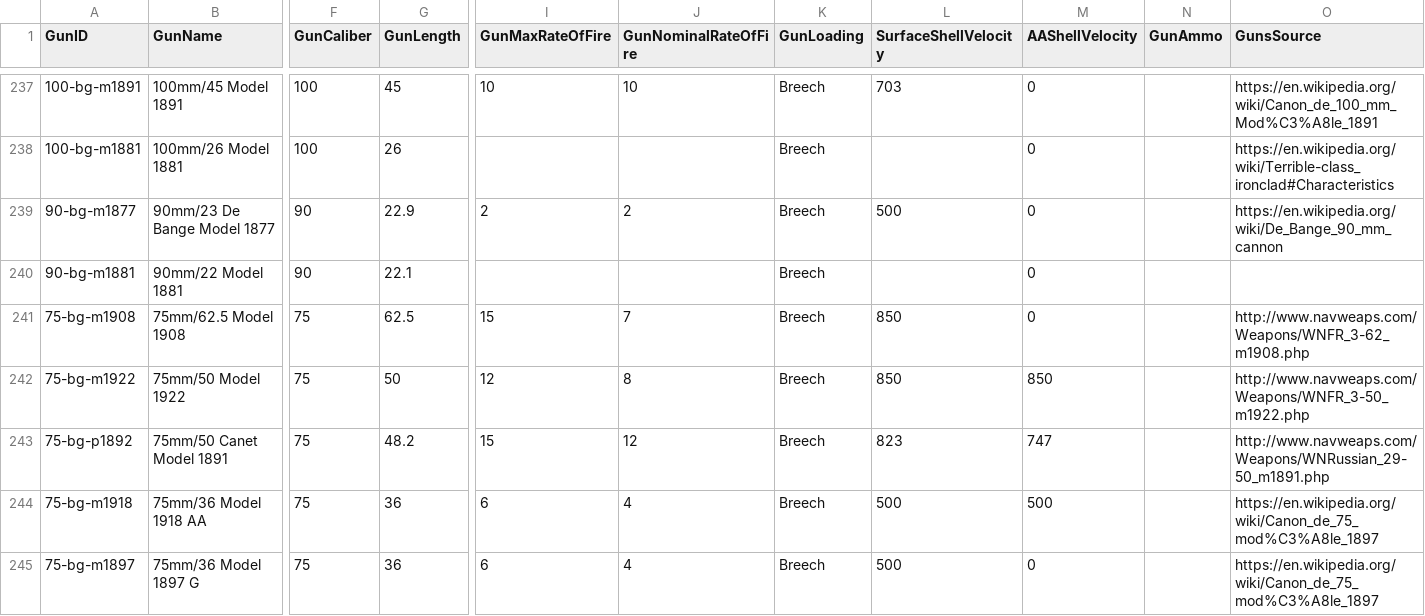
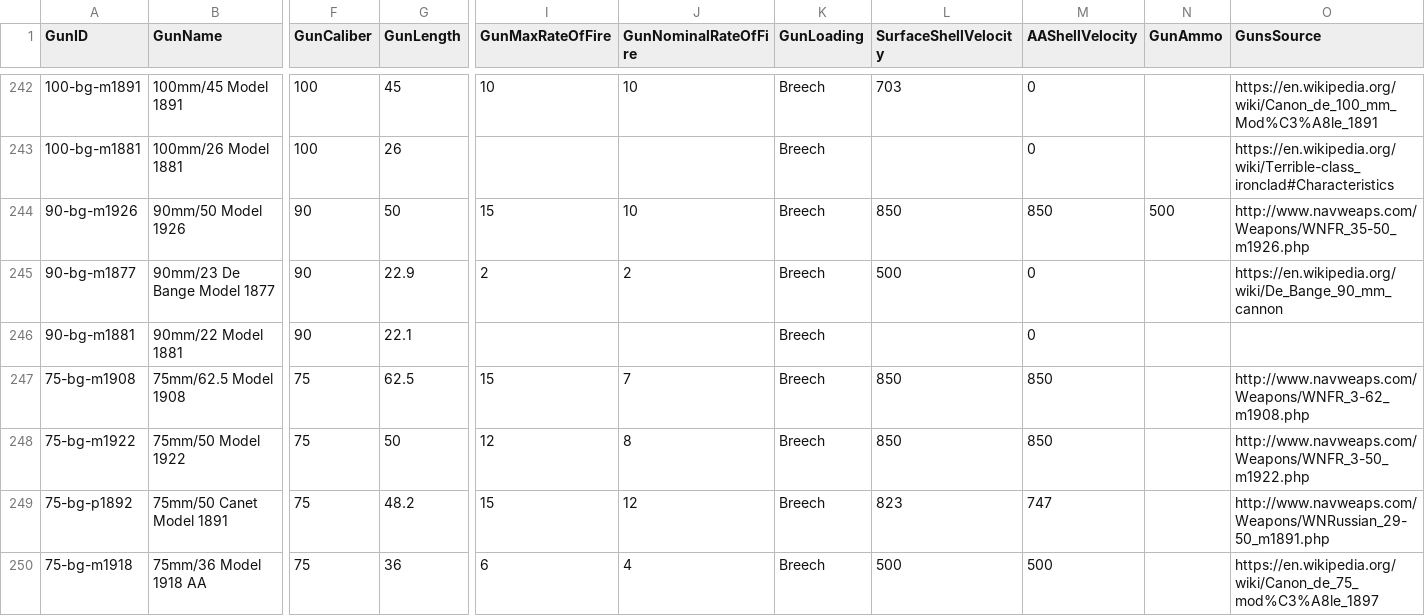
Before and after one commit to jasonmarcher/ferrous-dressed-vessels, a CSV file: res/prebuilt/guns.csv, drawn as a sheet; only a part is shown, gaps mark what is left out; the shorter side is filled out with more unchanged rows; addresses are those after the commit; rows hold the shown columns only; the diff covers the shown part only; the diff names each change by its address in the sheet, - before the commit and + after, or states it on an @@ line.

```diff
--- a/res/prebuilt/guns.csv
+++ b/res/prebuilt/guns.csv
+row 244: 90-bg-m1926 | 90mm/50 Model 1926 | 90 | 50 | 15 | 10 | Breech | 850 | 850 | 500 | http://www.navweaps.com/Weapons/WNFR_35-50_m1926.php
-M247 (AAShellVelocity): 0
+M247 (AAShellVelocity): 850
```
Also changed, not shown: 7 added rows and 3 edited cells elsewhere in this file, res/prebuilt/ammo.csv, res/prebuilt/batteries.csv, 4 other files.
